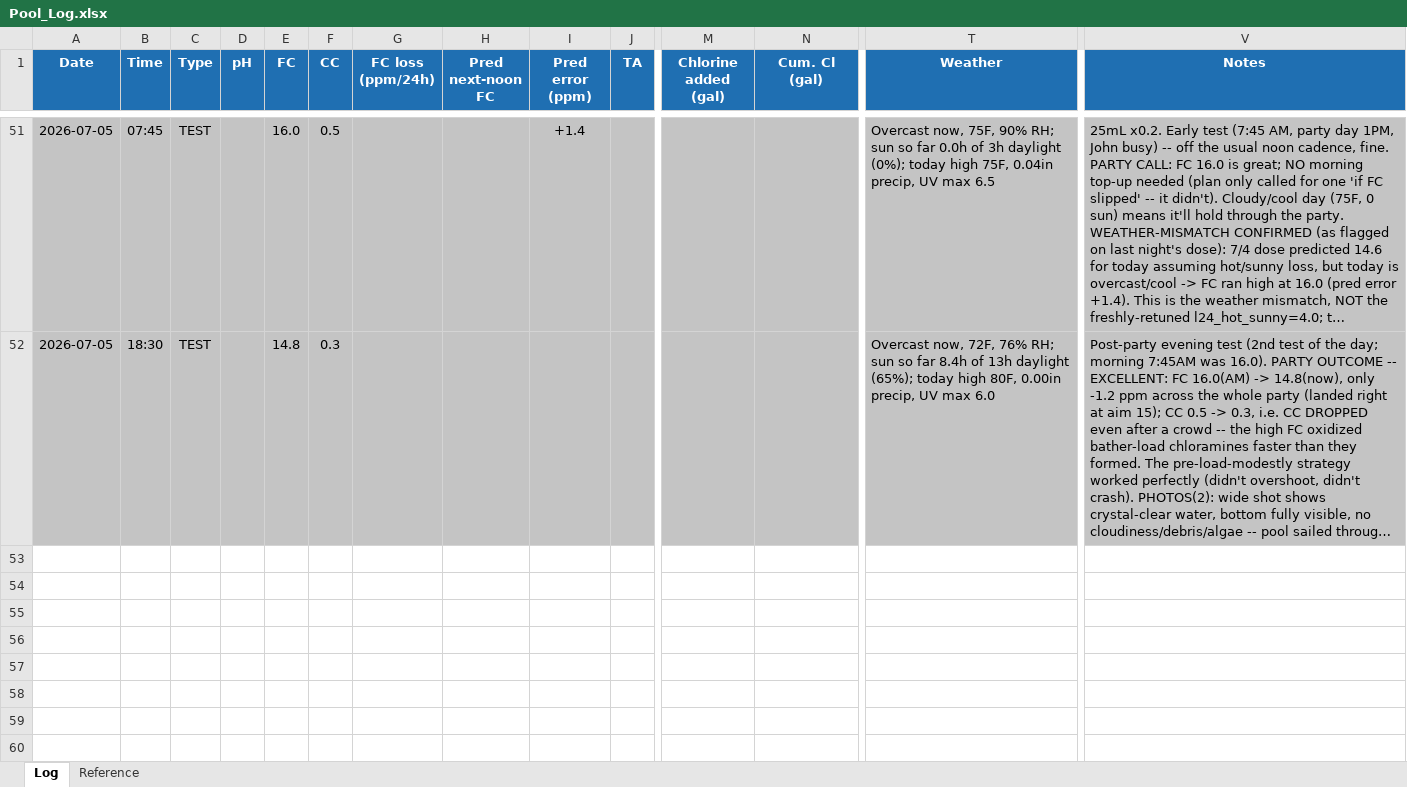
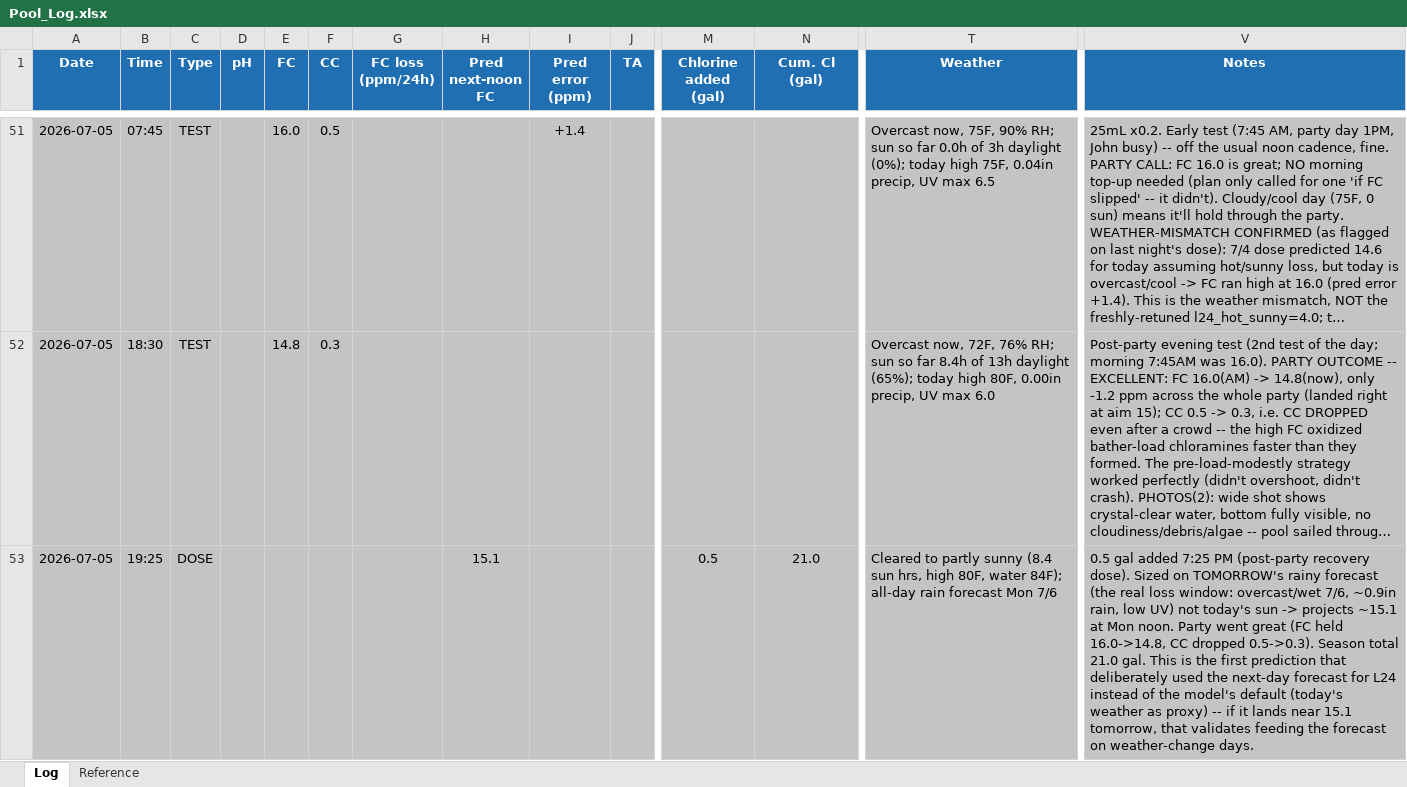
Before and after one commit to AirPengwn/pool, an Excel workbook: Pool_Log.xlsx, sheet Log, drawn as a sheet; only a part is shown, gaps mark what is left out; long unchanged cells end in …; values as stored, in another font and other column widths than the file's, no borders; rows hold the shown columns only; the diff names each change by its address in the sheet, - before the commit and + after, or states it on an @@ line.

Commit message:
Add video support to Photos page; log 2026-07-05 dose (0.5 gal, season 21.0)
Renders an HTML5 <video> player above each day's photos when a dated .mp4
is present. Phone .MOV originals are transcoded to a small web mp4 with
ffmpeg (960p/CRF30/faststart, ~40MB->8MB) and gitignored; only the mp4
is committed. build_site scans/copies .mp4 by date and build_photos
emits the player above the thumbs. Also logs tonight's party-recovery
dose (0.5 gal @ 7:25pm, cum 21.0, projecting ~15.1 Mon noon).

```diff
--- a/Pool_Log.xlsx (sheet Log)
+++ b/Pool_Log.xlsx (sheet Log)
+row 53: 2026-07-05 | 19:25 | DOSE |  |  |  |  | 15.1 |  |  | 0.5 | 21.0 | Cleared to partly sunny (8.4 sun hrs, high 80F, water 84F); all-day rain forecast Mon 7/6 | 0.5 gal added 7:25 PM (post-party recovery dose). Sized on TOMORROW's rainy forecast (the real loss window: overcast/wet 7/6, ~0.9in rain, low UV) not today's sun -> projects ~15.1 at Mon noon. Party went great (FC held 16.0->14.8, CC dropped 0.5->0.3). Season total 21.0 gal. This is the first prediction that deliberately used the next-day forecast for L24 instead of the model's default (today's weather as proxy) -- if it lands near 15.1 tomorrow, that validates feeding the forecast on weather-change days.
```
Also changed, not shown: 5 other files.
